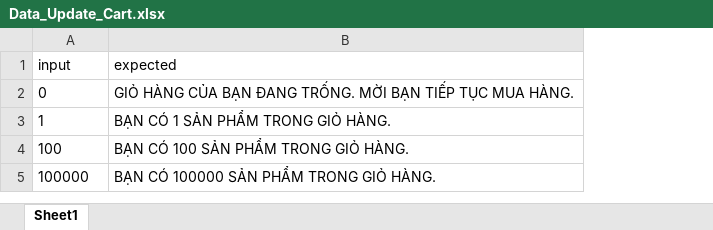
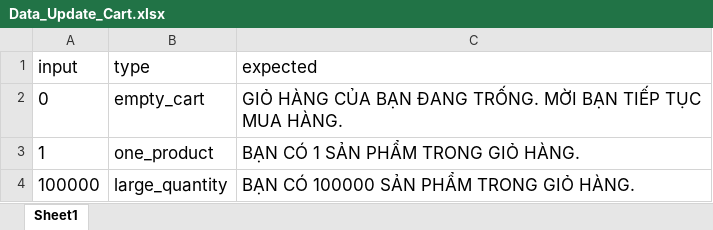
Before and after one commit to LeThom04/DATN, an Excel workbook: data/Data_Update_Cart.xlsx, sheet Sheet1, drawn as a sheet; values as stored, in another font and other column widths than the file's, no borders; removed rows and columns are numbered as before the commit, all else as after; the diff names each change by its address in the sheet, - before the commit and + after, or states it on an @@ line.

```diff
--- a/data/Data_Update_Cart.xlsx (sheet Sheet1)
+++ b/data/Data_Update_Cart.xlsx (sheet Sheet1)
+column B (type), rows 2-4: empty_cart | one_product | large_quantity
@@ A1:A3 text size: larger @@
@@ C1:C3 text size: larger @@
-row 4: 100 | BẠN CÓ 100 SẢN PHẨM TRONG GIỎ HÀNG.
@@ A4 text size: larger @@
@@ C4 text size: larger @@
```
Also changed, not shown: data/Data_Forgot_Password.xlsx, data/Data_Login.xlsx, 9 other files.
